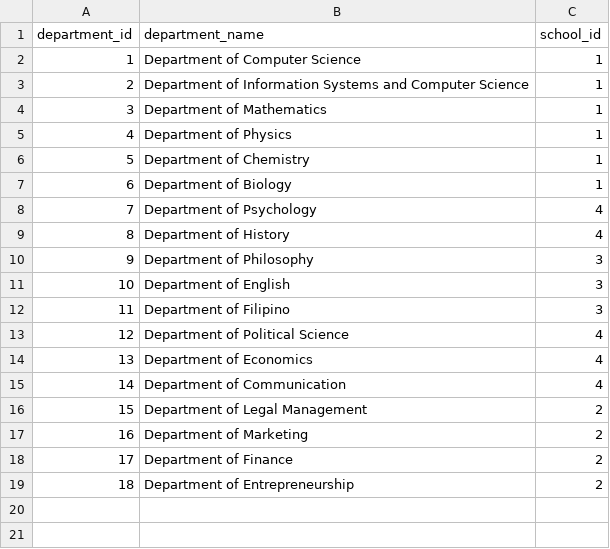
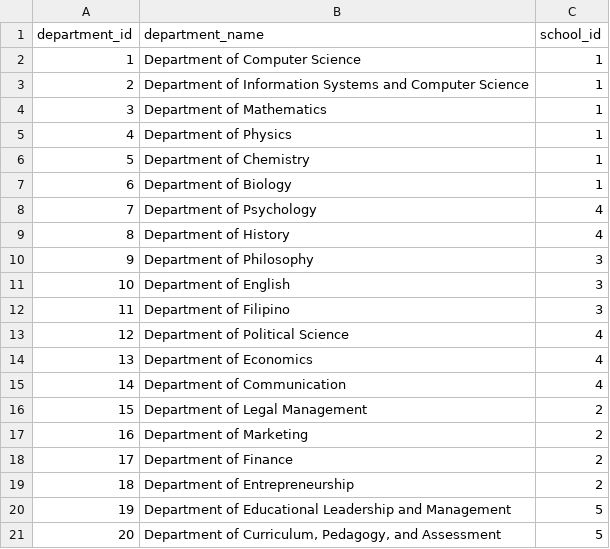
Before and after one commit to a-pino/Lab_Dimensional_Modelling, a CSV file: Data/departments.csv, drawn as a sheet.

```diff
--- a/Data/departments.csv
+++ b/Data/departments.csv
@@ -19 +19,3 @@ department_id,department_name,school_id
 18,Department of Entrepreneurship,2
+19,Department of Educational Leadership and Management,5
+20,"Department of Curriculum, Pedagogy, and Assessment",5
```
Also changed, not shown: Data/classes.csv, Data/enlistment_facts.csv, 2 other files.
